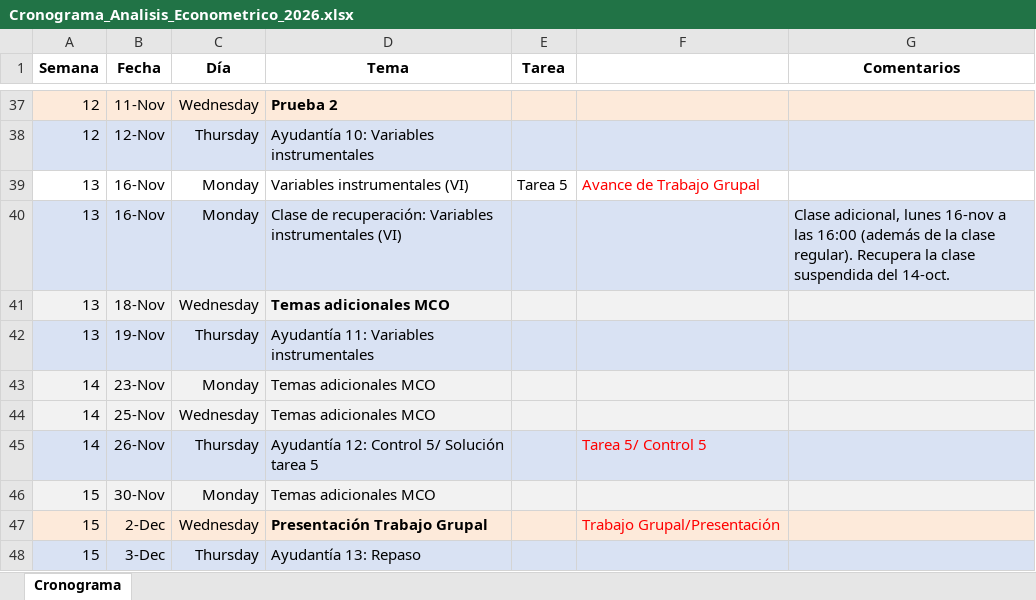
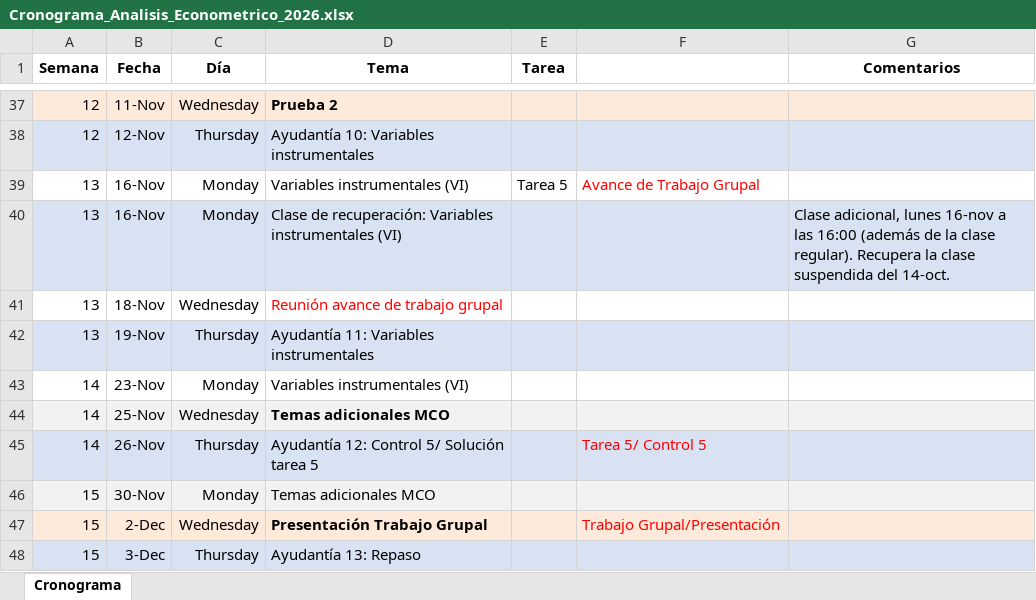
Before and after one commit to ramirode/econometria_mae, an Excel workbook: Cronograma_Analisis_Econometrico_2026.xlsx, sheet Cronograma, drawn as a sheet; only a part is shown, gaps mark what is left out; values as stored, in another font and other column widths than the file's, no borders; the diff names each change by its address in the sheet, - before the commit and + after, or states it on an @@ line.

```diff
--- a/Cronograma_Analisis_Econometrico_2026.xlsx (sheet Cronograma)
+++ b/Cronograma_Analisis_Econometrico_2026.xlsx (sheet Cronograma)
-A41:G41 fill: #F2F2F2
+A41:G41 fill: none
-D41 (Tema): Temas adicionales MCO
+D41 (Tema): Reunión avance de trabajo grupal
@@ D41 bold: on → off, text colour: black → #FF0000 @@
-A43:G43 fill: #F2F2F2
+A43:G43 fill: none
-D43 (Tema): Temas adicionales MCO
+D43 (Tema): Variables instrumentales (VI)
-D44 bold: off
+D44 bold: on
```
